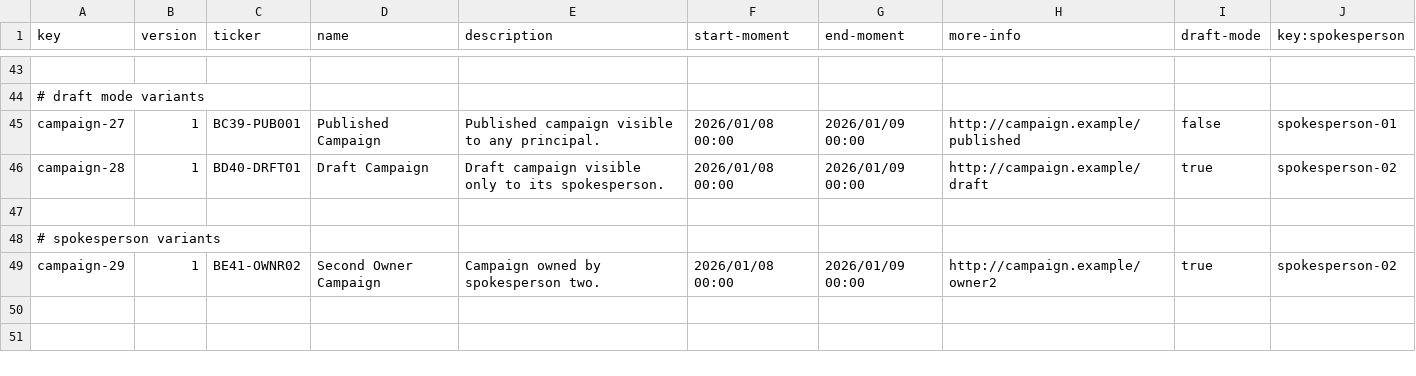
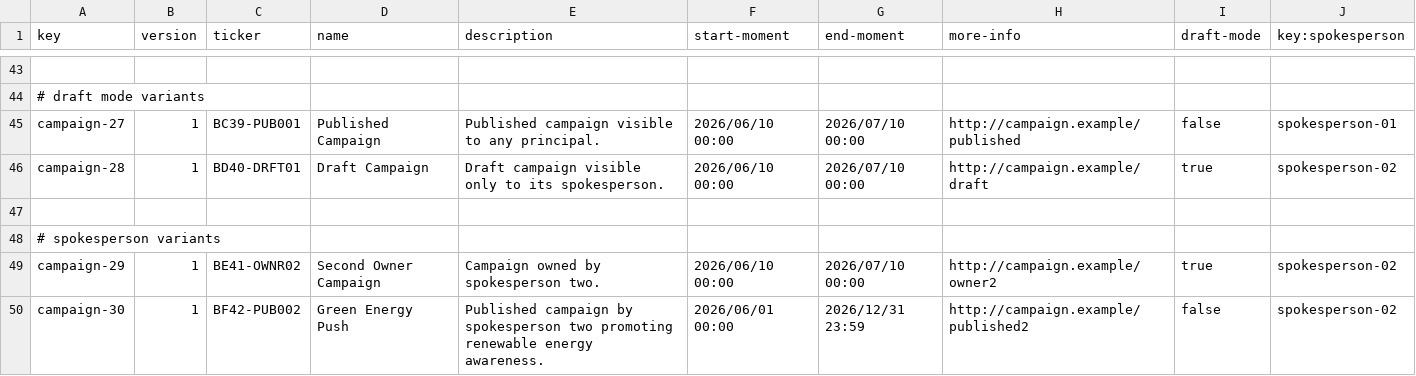
Before and after one commit to ramvergar/Acme-Starters-C, a CSV file: src/main/resources/WEB-INF/data/sample/batch-01/campaign.csv, drawn as a sheet; only a part is shown, gaps mark what is left out; the diff names each change by its address in the sheet, - before the commit and + after, or states it on an @@ line.

```diff
--- a/src/main/resources/WEB-INF/data/sample/batch-01/campaign.csv
+++ b/src/main/resources/WEB-INF/data/sample/batch-01/campaign.csv
-F45:F46 (start-moment): 2026/01/08 00:00
+F45:F46 (start-moment): 2026/06/10 00:00
-G45:G46 (end-moment): 2026/01/09 00:00
+G45:G46 (end-moment): 2026/07/10 00:00
-F49 (start-moment): 2026/01/08 00:00
+F49 (start-moment): 2026/06/10 00:00
-G49 (end-moment): 2026/01/09 00:00
+G49 (end-moment): 2026/07/10 00:00
+row 50: campaign-30 | 1 | BF42-PUB002 | Green Energy Push | Published campaign by spokesperson two promoting renewable energy awareness. | 2026/06/01 00:00 | 2026/12/31 23:59 | http://campaign.example/published2 | false | spokesperson-02
```
Also changed, not shown: src/main/resources/WEB-INF/data/sample/batch-01/milestone.csv, 11 other files.
